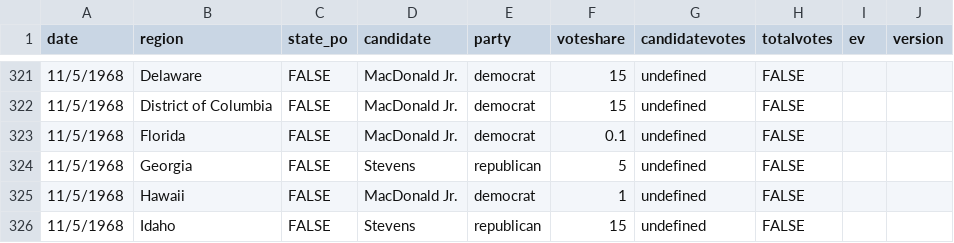
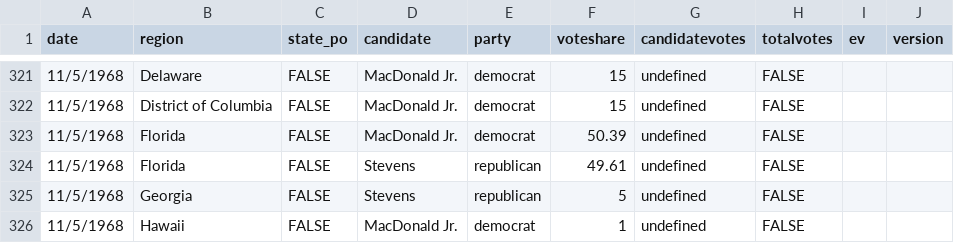
Before and after one commit to clohasmail-max/clohasmail-max.github.io, a CSV file: csv-sources/past-president.csv, drawn as a sheet; only a part is shown, gaps mark what is left out; the shorter side is filled out with more unchanged rows.

Commit message:
bug

```diff
--- a/csv-sources/past-president.csv
+++ b/csv-sources/past-president.csv
@@ -322,3 +322,4 @@ date,region,state_po,candidate,party,voteshare,candidatevotes,totalvotes,ev,vers
 11/5/1968,District of Columbia,FALSE,MacDonald Jr.,democrat,15,undefined,FALSE
-11/5/1968,Florida,FALSE,MacDonald Jr.,democrat,0.1,undefined,FALSE
+11/5/1968,Florida,FALSE,MacDonald Jr.,democrat,50.39,undefined,FALSE
+11/5/1968,Florida,FALSE,Stevens,republican,49.61,undefined,FALSE
 11/5/1968,Georgia,FALSE,Stevens,republican,5,undefined,FALSE
```
